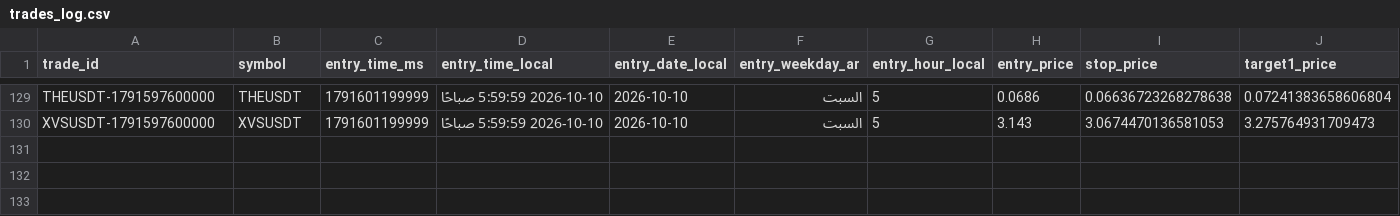
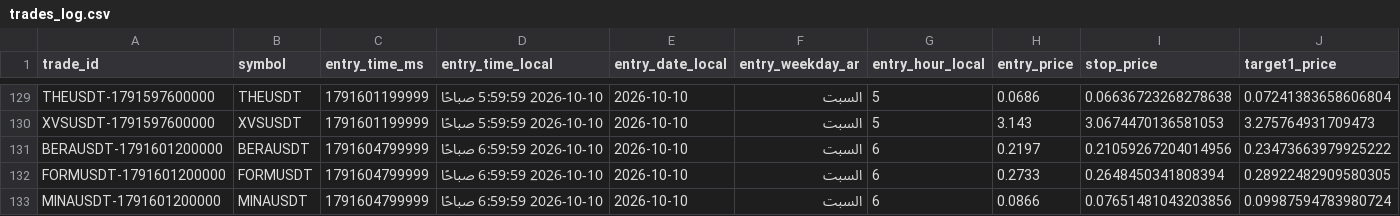
Before and after one commit to turky4500/binance-spot-usdt-signal-bot, a CSV file: data/trades_log.csv, drawn as a sheet; only a part is shown, gaps mark what is left out; rows hold the shown columns only; the diff names each change by its address in the sheet, - before the commit and + after, or states it on an @@ line.

```diff
--- a/data/trades_log.csv
+++ b/data/trades_log.csv
+row 131: BERAUSDT-1791601200000 | BERAUSDT | 1791604799999 | 2026-10-10 6:59:59 صباحًا | 2026-10-10 | السبت | 6 | 0.2197 | 0.21059267204014956 | 0.23473663979925222
+row 132: FORMUSDT-1791601200000 | FORMUSDT | 1791604799999 | 2026-10-10 6:59:59 صباحًا | 2026-10-10 | السبت | 6 | 0.2733 | 0.2648450341808394 | 0.28922482909580305
+row 133: MINAUSDT-1791601200000 | MINAUSDT | 1791604799999 | 2026-10-10 6:59:59 صباحًا | 2026-10-10 | السبت | 6 | 0.0866 | 0.07651481043203856 | 0.09987594783980724
```
Also changed, not shown: 2 other files.
